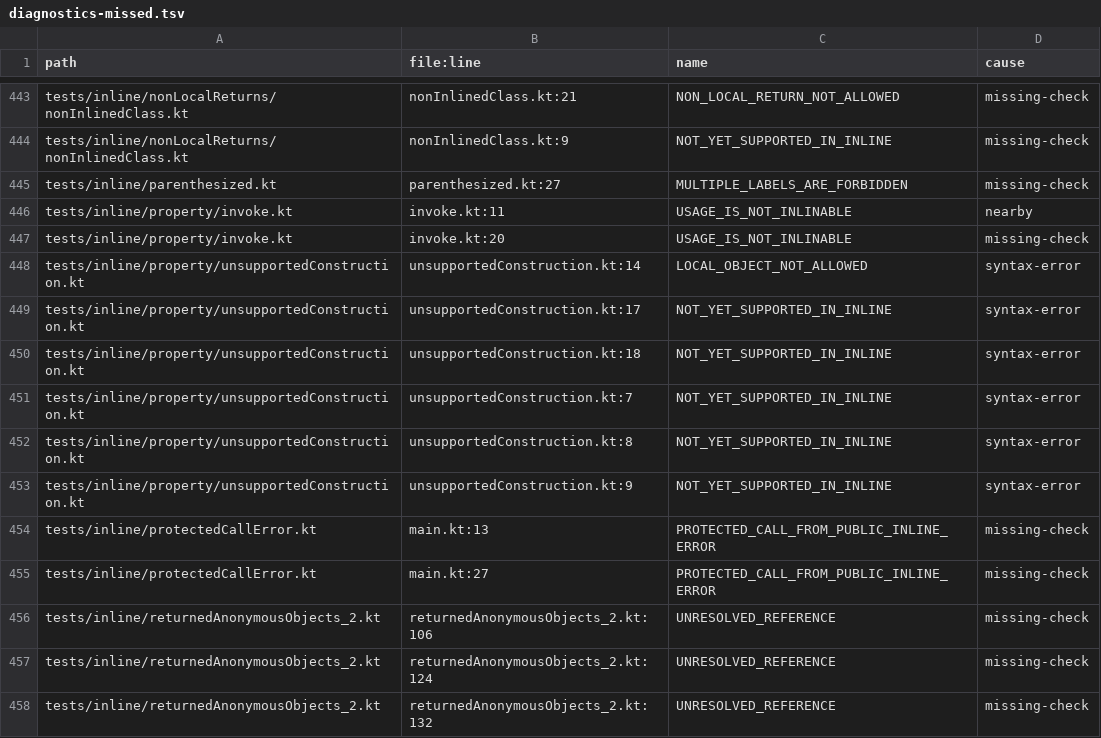
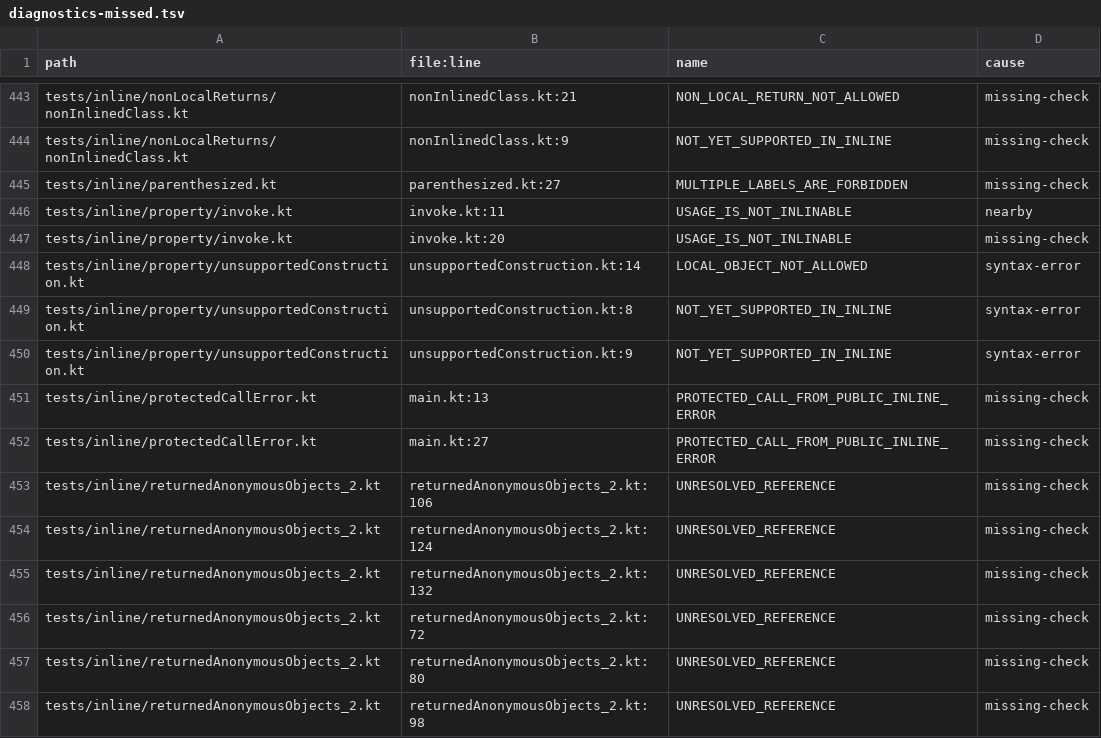
Before and after one commit to barteo/kotlin-compiler-go, a TSV file: bench/results/diagnostics-missed.tsv, drawn as a sheet; only a part is shown, gaps mark what is left out; the shorter side is filled out with more unchanged rows; the diff names each change by its address in the sheet, - before the commit and + after, or states it on an @@ line.

```diff
--- a/bench/results/diagnostics-missed.tsv
+++ b/bench/results/diagnostics-missed.tsv
-row 449: tests/inline/property/unsupportedConstruction.kt | unsupportedConstruction.kt:17 | NOT_YET_SUPPORTED_IN_INLINE | syntax-error
-row 450: tests/inline/property/unsupportedConstruction.kt | unsupportedConstruction.kt:18 | NOT_YET_SUPPORTED_IN_INLINE | syntax-error
-row 451: tests/inline/property/unsupportedConstruction.kt | unsupportedConstruction.kt:7 | NOT_YET_SUPPORTED_IN_INLINE | syntax-error
```
Also changed, not shown: 5 other files.
